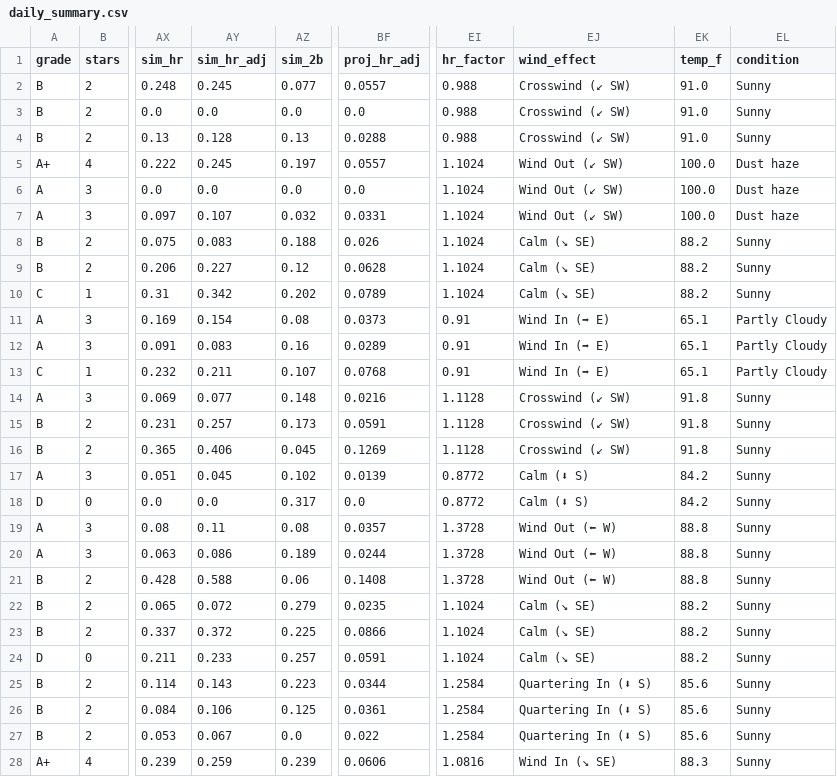
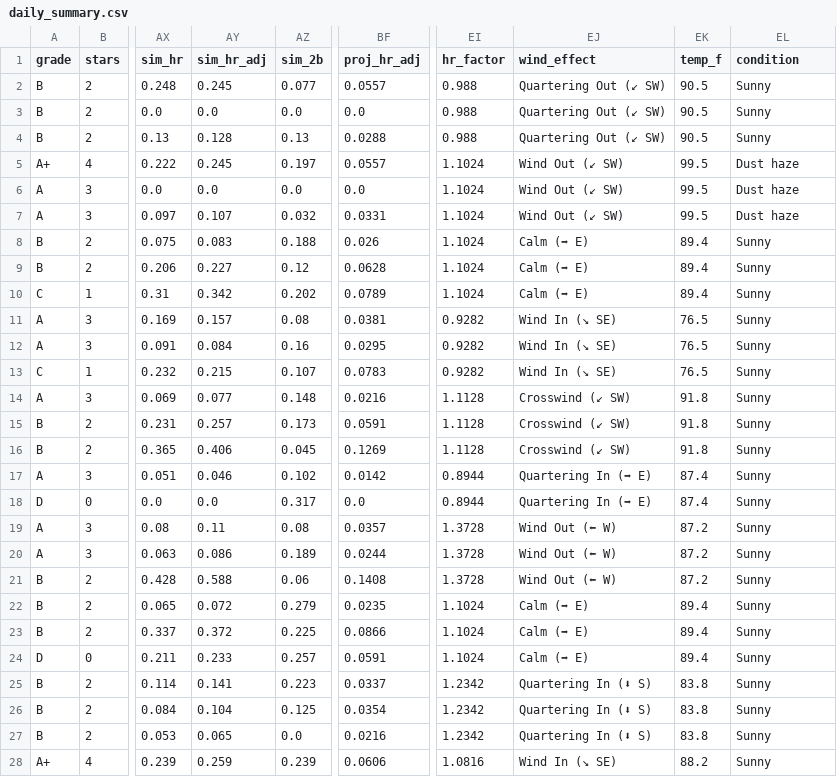
Before and after one commit to prsm-labs/going-yard, a CSV file: public/data/daily_summary.csv, drawn as a sheet; only a part is shown, gaps mark what is left out; the diff covers the shown part only; the diff names each change by its address in the sheet, - before the commit and + after, or states it on an @@ line.

Commit message:
Daily data update 2026-06-29

```diff
--- a/public/data/daily_summary.csv
+++ b/public/data/daily_summary.csv
-EJ2:EJ4 (wind_effect): Crosswind (↙ SW)
+EJ2:EJ4 (wind_effect): Quartering Out (↙ SW)
-EK2:EK4 (temp_f): 91.0
+EK2:EK4 (temp_f): 90.5
-EK5:EK7 (temp_f): 100.0
+EK5:EK7 (temp_f): 99.5
-EJ8:EJ10 (wind_effect): Calm (↘ SE)
+EJ8:EJ10 (wind_effect): Calm (➡ E)
-EK8:EK10 (temp_f): 88.2
+EK8:EK10 (temp_f): 89.4
-AY11 (sim_hr_adj): 0.154
+AY11 (sim_hr_adj): 0.157
-BF11 (proj_hr_adj): 0.0373
+BF11 (proj_hr_adj): 0.0381
-EI11:EI13 (hr_factor): 0.91
+EI11:EI13 (hr_factor): 0.9282
-EJ11:EJ13 (wind_effect): Wind In (➡ E)
+EJ11:EJ13 (wind_effect): Wind In (↘ SE)
-EK11:EK13 (temp_f): 65.1
+EK11:EK13 (temp_f): 76.5
-EL11:EL13 (condition): Partly Cloudy
+EL11:EL13 (condition): Sunny
-AY12 (sim_hr_adj): 0.083
+AY12 (sim_hr_adj): 0.084
-BF12 (proj_hr_adj): 0.0289
+BF12 (proj_hr_adj): 0.0295
-AY13 (sim_hr_adj): 0.211
+AY13 (sim_hr_adj): 0.215
-BF13 (proj_hr_adj): 0.0768
+BF13 (proj_hr_adj): 0.0783
-AY17 (sim_hr_adj): 0.045
+AY17 (sim_hr_adj): 0.046
-BF17 (proj_hr_adj): 0.0139
+BF17 (proj_hr_adj): 0.0142
-EI17:EI18 (hr_factor): 0.8772
+EI17:EI18 (hr_factor): 0.8944
-EJ17:EJ18 (wind_effect): Calm (⬇ S)
+EJ17:EJ18 (wind_effect): Quartering In (➡ E)
-EK17:EK18 (temp_f): 84.2
+EK17:EK18 (temp_f): 87.4
-EK19:EK21 (temp_f): 88.8
+EK19:EK21 (temp_f): 87.2
-EJ22:EJ24 (wind_effect): Calm (↘ SE)
+EJ22:EJ24 (wind_effect): Calm (➡ E)
-EK22:EK24 (temp_f): 88.2
+EK22:EK24 (temp_f): 89.4
-AY25 (sim_hr_adj): 0.143
+AY25 (sim_hr_adj): 0.141
-BF25 (proj_hr_adj): 0.0344
+BF25 (proj_hr_adj): 0.0337
-EI25:EI27 (hr_factor): 1.2584
+EI25:EI27 (hr_factor): 1.2342
-EK25:EK27 (temp_f): 85.6
+EK25:EK27 (temp_f): 83.8
-AY26 (sim_hr_adj): 0.106
+AY26 (sim_hr_adj): 0.104
-BF26 (proj_hr_adj): 0.0361
+BF26 (proj_hr_adj): 0.0354
-AY27 (sim_hr_adj): 0.067
+AY27 (sim_hr_adj): 0.065
-BF27 (proj_hr_adj): 0.022
+BF27 (proj_hr_adj): 0.0216
-EK28 (temp_f): 88.3
+EK28 (temp_f): 88.2
```
Also changed, not shown: 109 edited cells elsewhere in this file, 7 other files.
